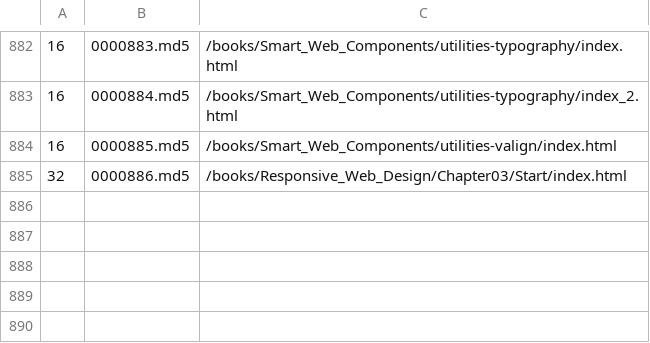
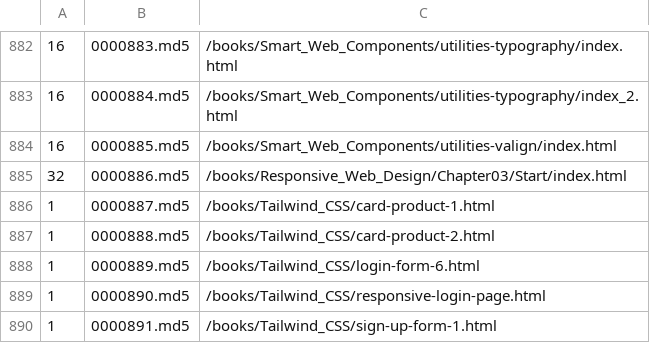
Before and after one commit to anpham6/squared, a CSV file: md5/data.csv, drawn as a sheet; only a part is shown, gaps mark what is left out; the diff names each change by its address in the sheet, - before the commit and + after, or states it on an @@ line.

Commit message:
Book: Tailwind CSS Components

```diff
--- a/md5/data.csv
+++ b/md5/data.csv
+row 886: 1 | 0000887.md5 | /books/Tailwind_CSS/card-product-1.html
+row 887: 1 | 0000888.md5 | /books/Tailwind_CSS/card-product-2.html
+row 888: 1 | 0000889.md5 | /books/Tailwind_CSS/login-form-6.html
+row 889: 1 | 0000890.md5 | /books/Tailwind_CSS/responsive-login-page.html
+row 890: 1 | 0000891.md5 | /books/Tailwind_CSS/sign-up-form-1.html
```
Also changed, not shown: 39 other files.
